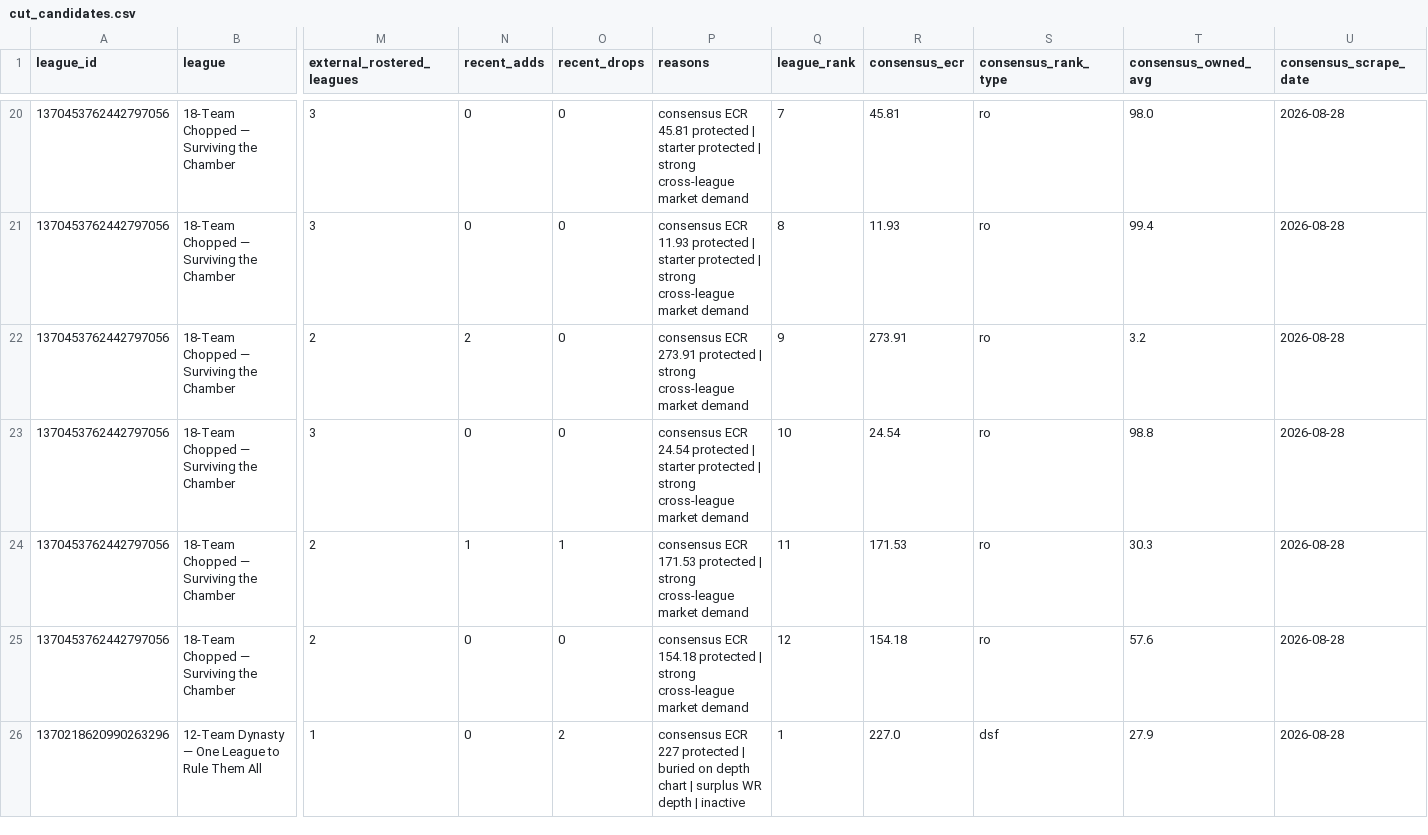
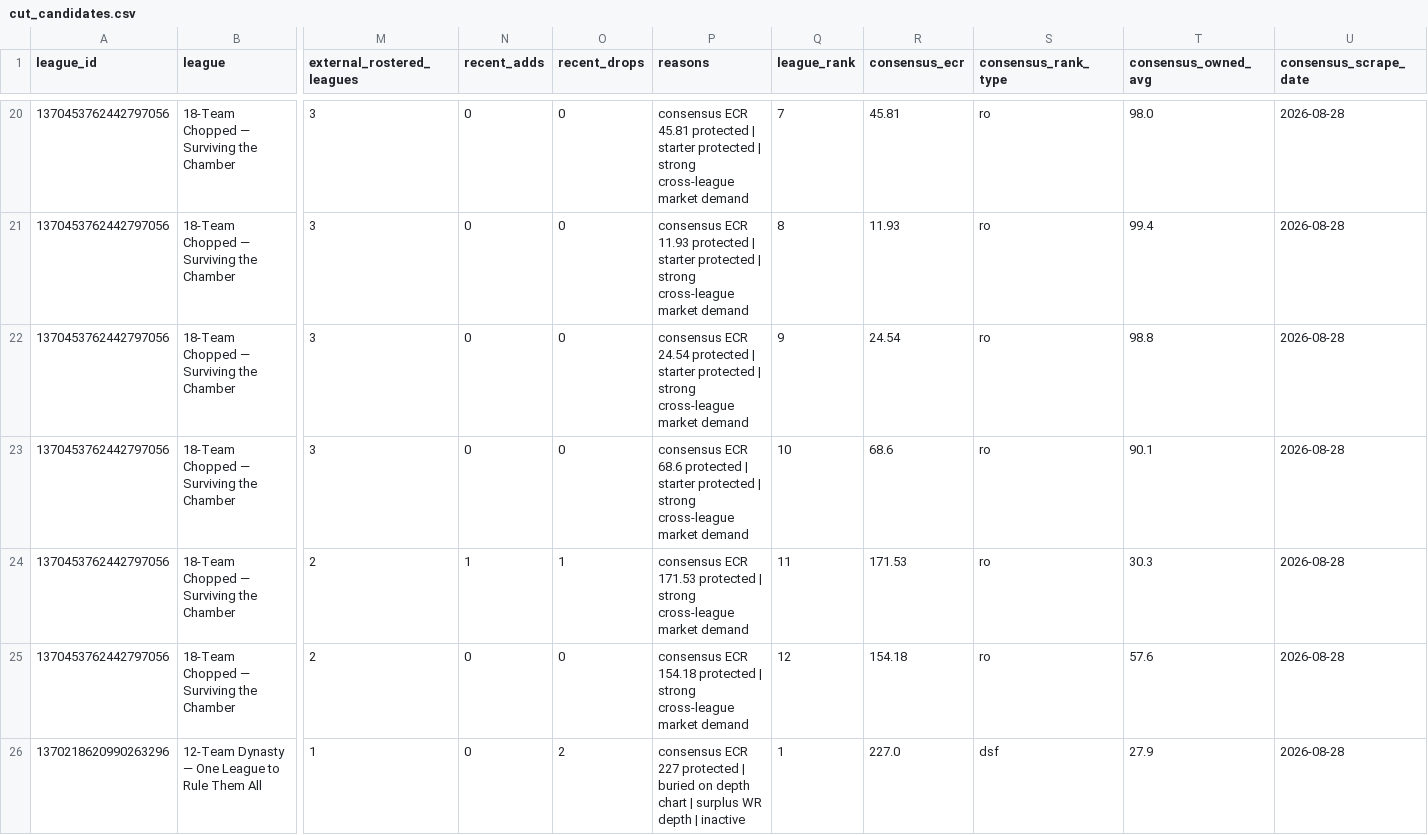
Before and after one commit to willblatz97/Learning-Python, a CSV file: fantasy-football-tracker/data/normalized/cut_candidates.csv, drawn as a sheet; only a part is shown, gaps mark what is left out; removed rows and columns are numbered as before the commit, all else as after; rows hold the shown columns only; the diff names each change by its address in the sheet, - before the commit and + after, or states it on an @@ line.

```diff
--- a/fantasy-football-tracker/data/normalized/cut_candidates.csv
+++ b/fantasy-football-tracker/data/normalized/cut_candidates.csv
-row 22: 1370453762442797056 | 18-Team Chopped — Surviving the Chamber | 2 | 2 | 0 | consensus ECR 273.91 protected | strong cross-league market demand | 9 | 273.91 | ro | 3.2 | 2026-08-28
-Q22 (league_rank): 10
+Q22 (league_rank): 9
+row 23: 1370453762442797056 | 18-Team Chopped — Surviving the Chamber | 3 | 0 | 0 | consensus ECR 68.6 protected | starter protected | strong cross-league market demand | 10 | 68.6 | ro | 90.1 | 2026-08-28
```
Also changed, not shown: fantasy-football-tracker/data/normalized/my_exposure.csv, fantasy-football-tracker/data/normalized/nfl_team_exposure.csv, 30 other files.
